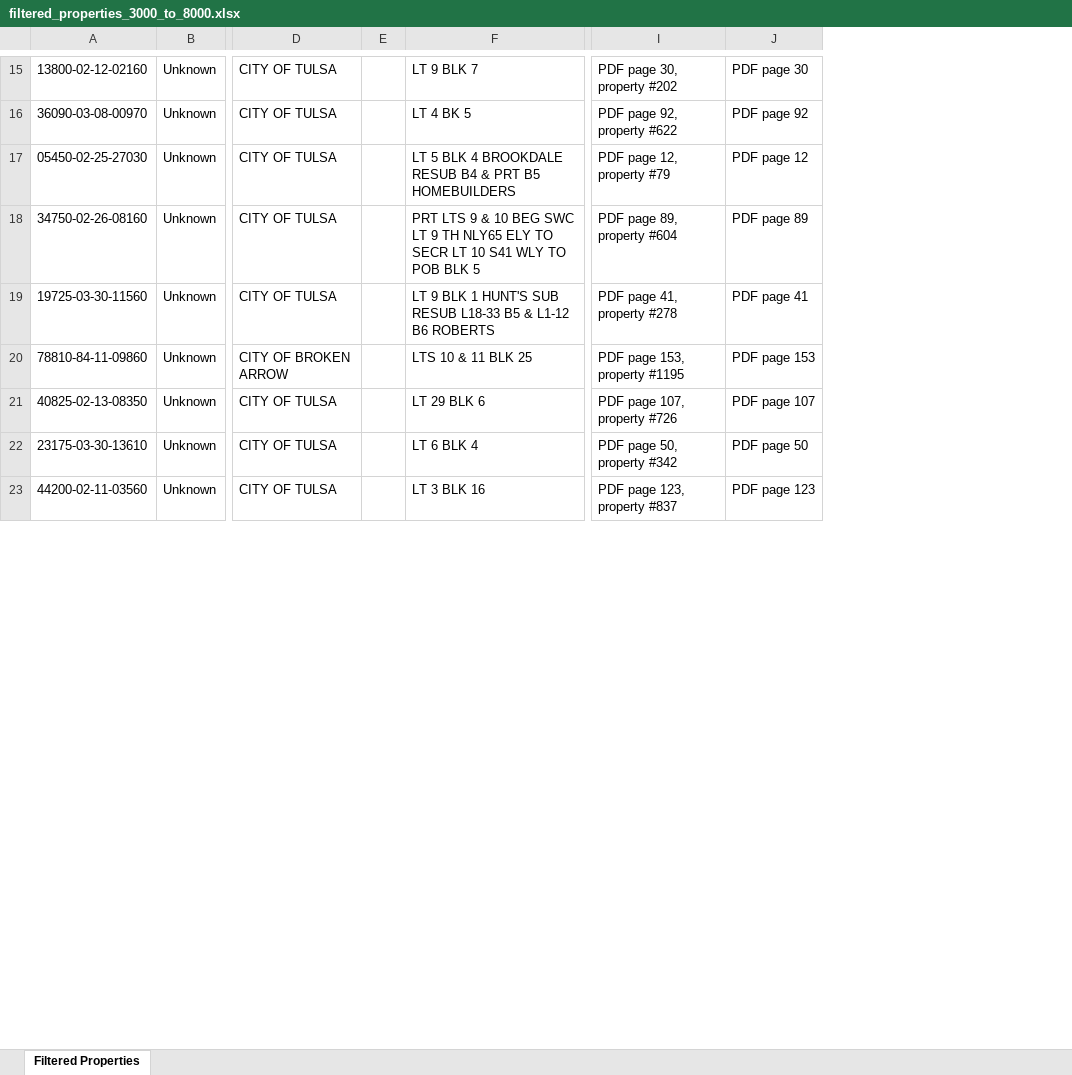
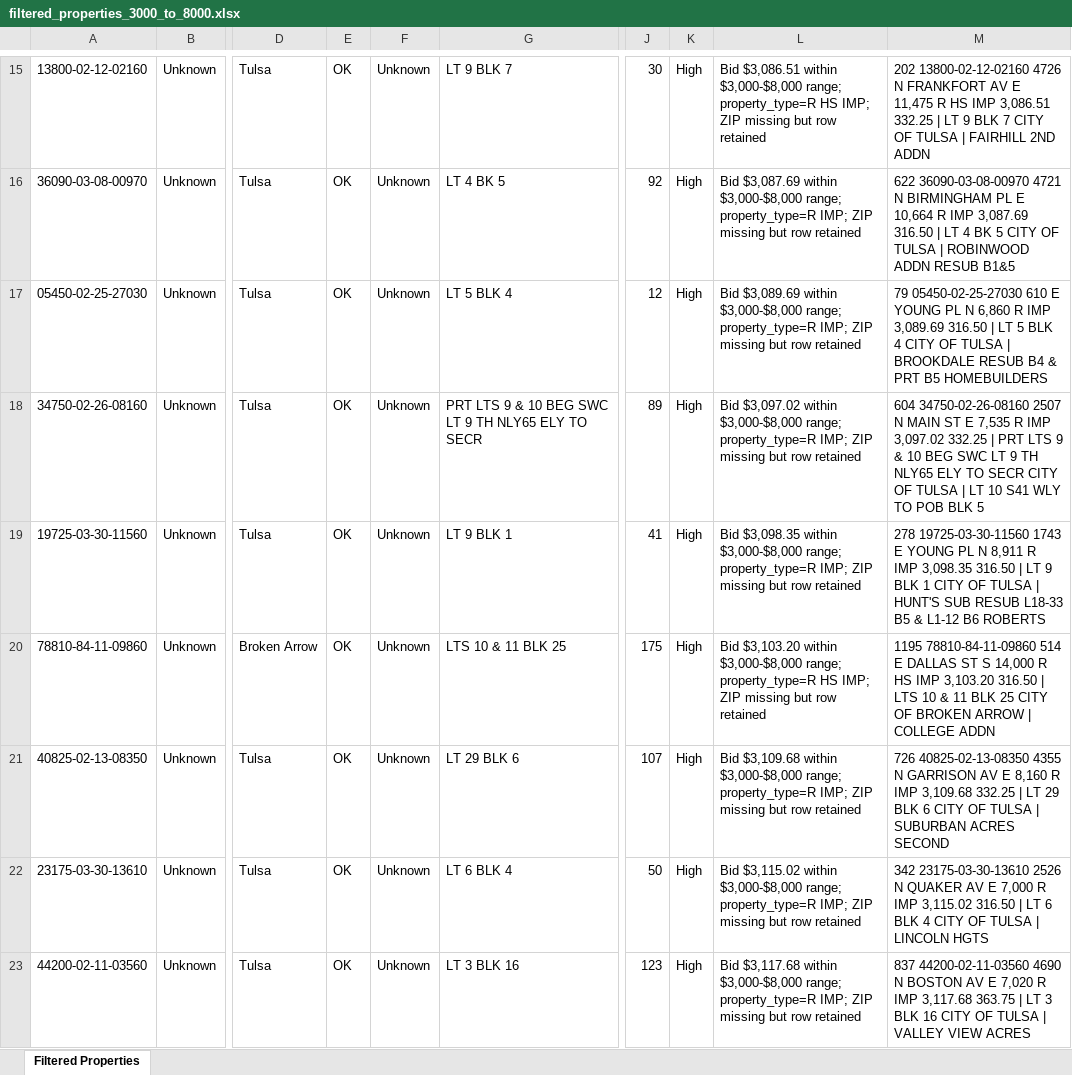
Before and after one commit to Jojo174code/Data_Engineering_Project-, an Excel workbook: output_excel/filtered_properties_3000_to_8000.xlsx, sheet Filtered Properties, drawn as a sheet; only a part is shown, gaps mark what is left out; values as stored, in another font and other column widths than the file's, no borders; removed rows and columns are numbered as before the commit, all else as after; the diff covers the shown part only; the diff names each change by its address in the sheet, - before the commit and + after, or states it on an @@ line.

```diff
--- a/output_excel/filtered_properties_3000_to_8000.xlsx (sheet Filtered Properties)
+++ b/output_excel/filtered_properties_3000_to_8000.xlsx (sheet Filtered Properties)
-column D, rows 15-23: CITY OF TULSA | CITY OF TULSA | CITY OF TULSA | CITY OF TULSA | CITY OF TULSA | CITY OF BROKEN ARROW | CITY OF TULSA | CITY OF TULSA | CITY OF TULSA
-column E, empty
+column D, rows 15-23: Tulsa | Tulsa | Tulsa | Tulsa | Tulsa | Broken Arrow | Tulsa | Tulsa | Tulsa
+column E, rows 15-23: all OK
+column F, rows 15-23: all Unknown
-column I, rows 15-23: PDF page 30, property #202 | PDF page 92, property #622 | PDF page 12, property #79 | PDF page 89, property #604 | PDF page 41, property #278 | PDF page 153, property #1195 | PDF page 107, property #726 | PDF page 50, property #342 | PDF page 123, property #837
-column J, rows 15-23: PDF page 30 | PDF page 92 | PDF page 12 | PDF page 89 | PDF page 41 | PDF page 153 | PDF page 107 | PDF page 50 | PDF page 123
+column J, rows 15-23: 30 | 92 | 12 | 89 | 41 | 175 | 107 | 50 | 123
+column K, rows 15-23: all High
+column L, rows 15-23: Bid $3,086.51 within $3,000-$8,000 range; property_type=R HS IMP; ZIP missing but row retained | Bid $3,087.69 within $3,000-$8,000 range; property_type=R IMP; ZIP missing but row retained | Bid $3,089.69 within $3,000-$8,000 range; property_type=R IMP; ZIP missing but row retained | Bid $3,097.02 within $3,000-$8,000 range; property_type=R IMP; ZIP missing but row retained | Bid $3,098.35 within $3,000-$8,000 range; property_type=R IMP; ZIP missing but row retained | Bid $3,103.20 within $3,000-$8,000 range; property_type=R HS IMP; ZIP missing but row retained | Bid $3,109.68 within $3,000-$8,000 range; property_type=R IMP; ZIP missing but row retained | Bid $3,115.02 within $3,000-$8,000 range; property_type=R IMP; ZIP missing but row retained | Bid $3,117.68 within $3,000-$8,000 range; property_type=R IMP; ZIP missing but row retained
+column M, rows 15-23: 202 13800-02-12-02160 4726 N FRANKFORT AV E 11,475 R HS IMP 3,086.51 332.25 | LT 9 BLK 7 CITY OF TULSA | FAIRHILL 2ND ADDN | 622 36090-03-08-00970 4721 N BIRMINGHAM PL E 10,664 R IMP 3,087.69 316.50 | LT 4 BK 5 CITY OF TULSA | ROBINWOOD ADDN RESUB B1&5 | 79 05450-02-25-27030 610 E YOUNG PL N 6,860 R IMP 3,089.69 316.50 | LT 5 BLK 4 CITY OF TULSA | BROOKDALE RESUB B4 & PRT B5 HOMEBUILDERS | 604 34750-02-26-08160 2507 N MAIN ST E 7,535 R IMP 3,097.02 332.25 | PRT LTS 9 & 10 BEG SWC LT 9 TH NLY65 ELY TO SECR CITY OF TULSA | LT 10 S41 WLY TO POB BLK 5 | 278 19725-03-30-11560 1743 E YOUNG PL N 8,911 R IMP 3,098.35 316.50 | LT 9 BLK 1 CITY OF TULSA | HUNT'S SUB RESUB L18-33 B5 & L1-12 B6 ROBERTS | 1195 78810-84-11-09860 514 E DALLAS ST S 14,000 R HS IMP 3,103.20 316.50 | LTS 10 & 11 BLK 25 CITY OF BROKEN ARROW | COLLEGE ADDN | 726 40825-02-13-08350 4355 N GARRISON AV E 8,160 R IMP 3,109.68 332.25 | LT 29 BLK 6 CITY OF TULSA | SUBURBAN ACRES SECOND | 342 23175-03-30-13610 2526 N QUAKER AV E 7,000 R IMP 3,115.02 316.50 | LT 6 BLK 4 CITY OF TULSA | LINCOLN HGTS | 837 44200-02-11-03560 4690 N BOSTON AV E 7,020 R IMP 3,117.68 363.75 | LT 3 BLK 16 CITY OF TULSA | VALLEY VIEW ACRES
-G17: LT 5 BLK 4 BROOKDALE RESUB B4 & PRT B5 HOMEBUILDERS
+G17: LT 5 BLK 4
-G18: …TO SECR LT 10 S41 WLY TO POB BLK 5
+G18: …TO SECR
-G19: LT 9 BLK 1 HUNT'S SUB RESUB L18-33 B5 & L1-12 B6 ROBERTS
+G19: LT 9 BLK 1
```
Also changed, not shown: 22 added rows, 8 removed rows and 27 edited cells elsewhere in this sheet, output_excel/investment_ranked_properties.xlsx, 11 other files.
